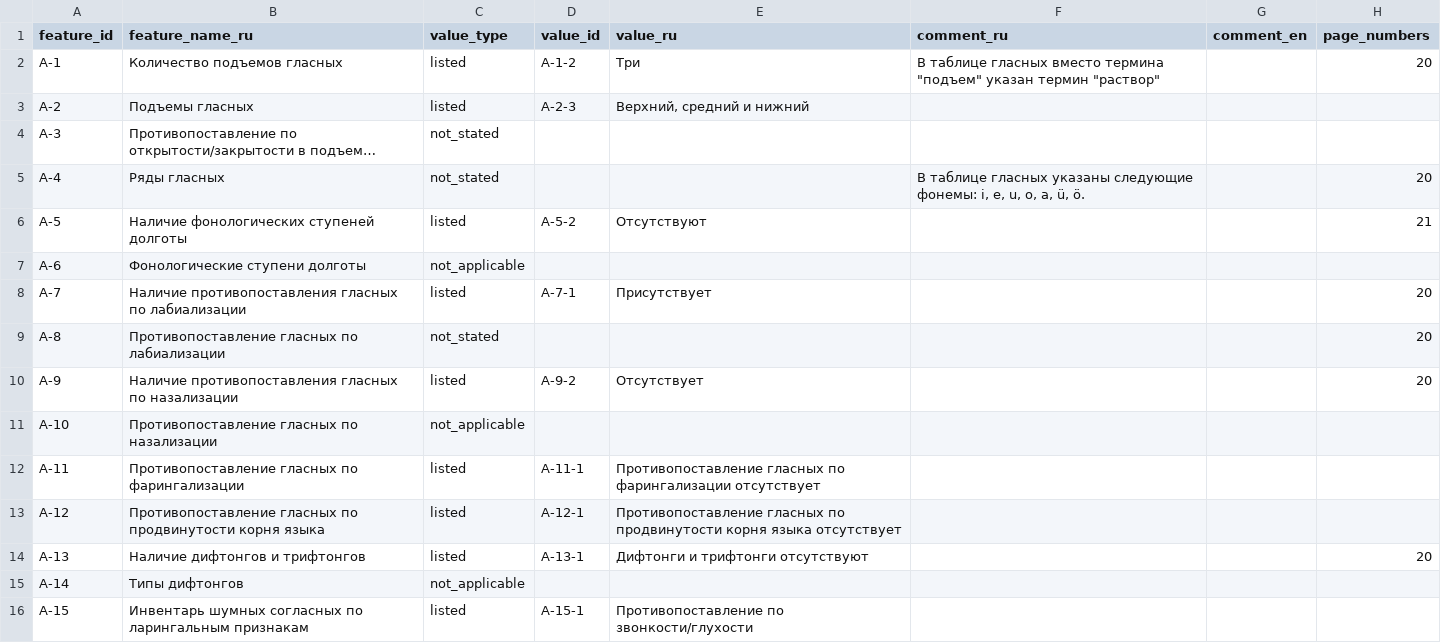
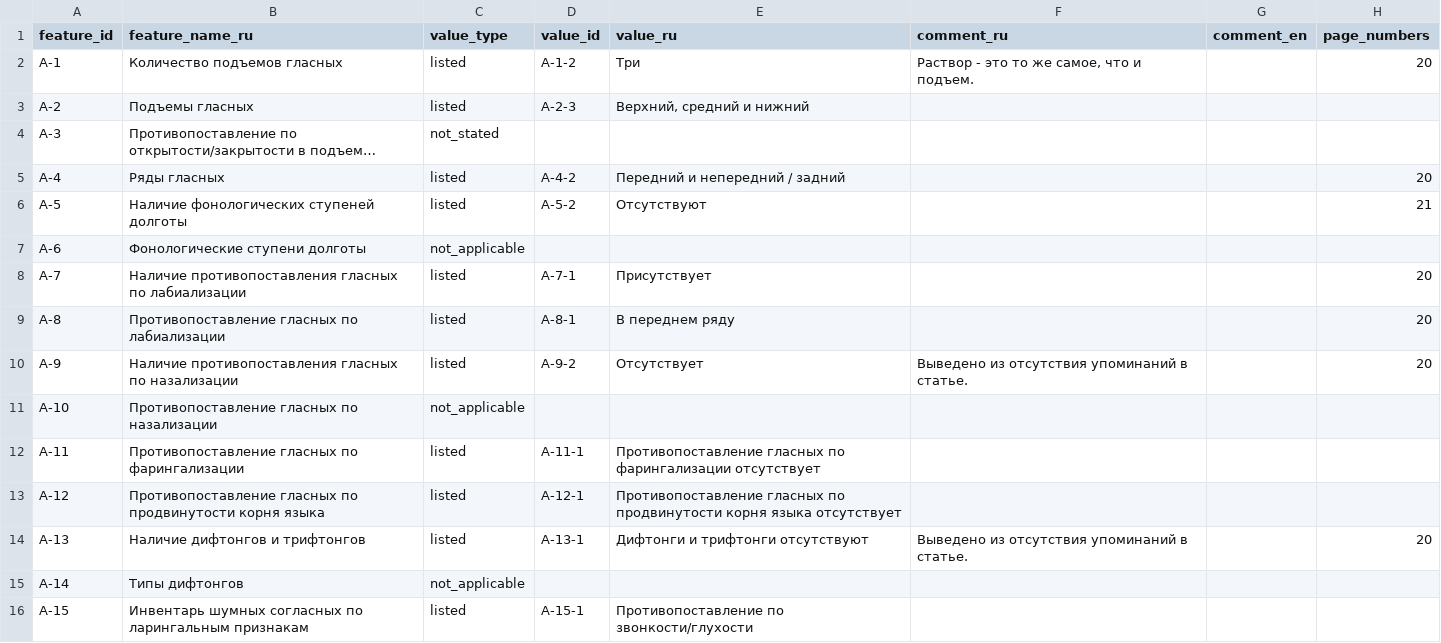
Before and after one commit to Jazyki-Mira/langworld_db_data, a CSV file: data/feature_profiles/written_mongolian.csv, drawn as a sheet; only a part is shown; long unchanged cells end in …; the diff covers the shown part only; the diff names each change by its address in the sheet, - before the commit and + after, or states it on an @@ line.

```diff
--- a/data/feature_profiles/written_mongolian.csv
+++ b/data/feature_profiles/written_mongolian.csv
-F2 (comment_ru): В таблице гласных вместо термина "подъем" указан термин "раствор"
+F2 (comment_ru): Раствор - это то же самое, что и подъем.
-C5 (value_type): not_stated
+C5 (value_type): listed
-D5 (value_id): (empty)
+D5 (value_id): A-4-2
-E5 (value_ru): (empty)
+E5 (value_ru): Передний и непередний / задний
-F5 (comment_ru): В таблице гласных указаны следующие фонемы: i, e, u, o, a, ü, ö.
+F5 (comment_ru): (empty)
-C9 (value_type): not_stated
+C9 (value_type): listed
-D9 (value_id): (empty)
+D9 (value_id): A-8-1
-E9 (value_ru): (empty)
+E9 (value_ru): В переднем ряду
-F10 (comment_ru): (empty)
+F10 (comment_ru): Выведено из отсутствия упоминаний в статье.
-F14 (comment_ru): (empty)
+F14 (comment_ru): Выведено из отсутствия упоминаний в статье.
```
Also changed, not shown: 93 edited cells elsewhere in this file, 3 other files.
